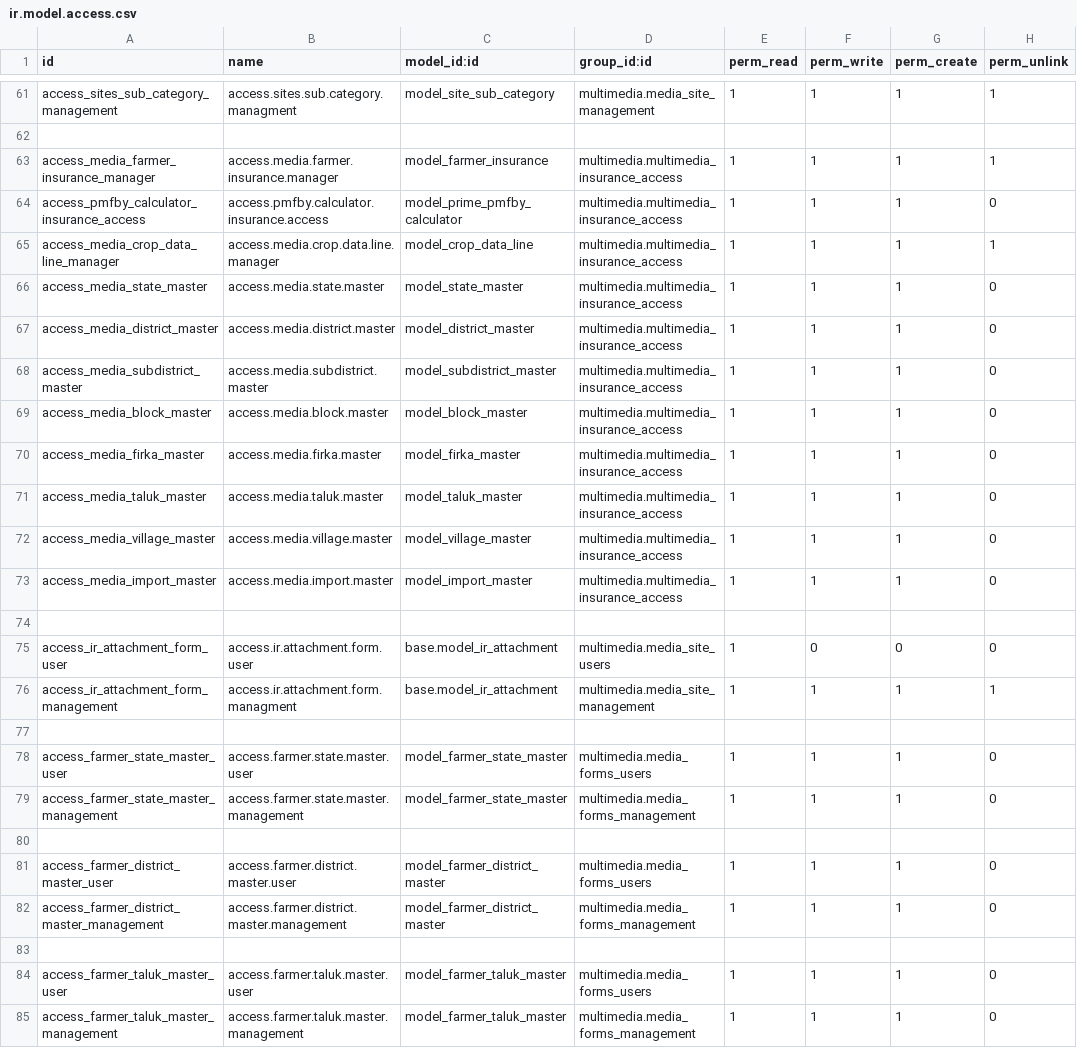
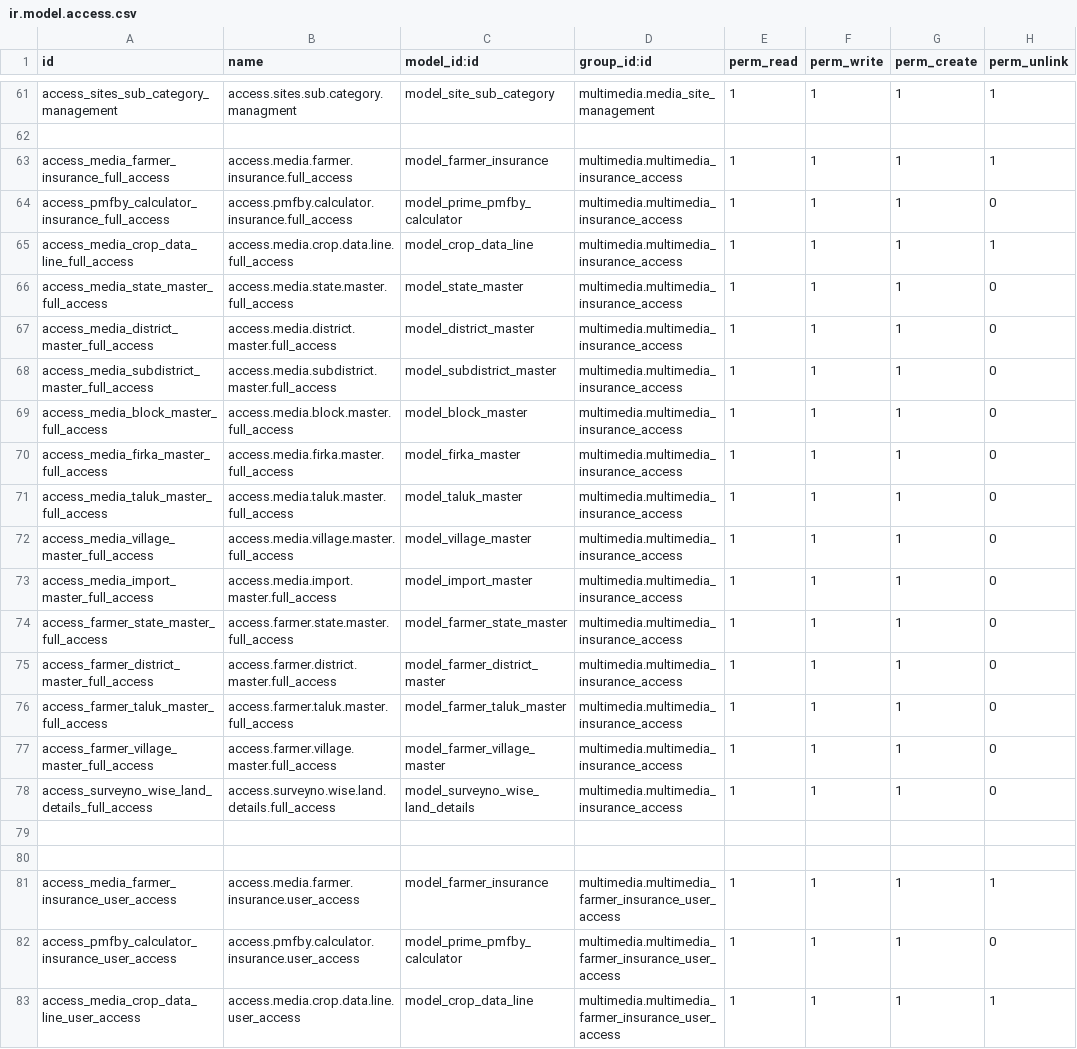
Before and after one commit to gpkarthick/multimediaproject, a CSV file: addons/multimedia/security/ir.model.access.csv, drawn as a sheet; only a part is shown, gaps mark what is left out; the shorter side is filled out with more unchanged rows; the diff covers the shown part only.

Commit message:
survey no wise land details and farmer insurance full flow development

```diff
--- a/addons/multimedia/security/ir.model.access.csv
+++ b/addons/multimedia/security/ir.model.access.csv
@@ -62,12 +62,22 @@ access_sites_sub_category_management,access.sites.sub.category.managment,model_s
 ,,,,,,,
-access_media_farmer_insurance_manager,access.media.farmer.insurance.manager,model_farmer_insurance,multimedia.multimedia_insurance_access,1,1,1,1
-access_pmfby_calculator_insurance_access,access.pmfby.calculator.insurance.access,model_prime_pmfby_calculator,multimedia.multimedia_insurance_access,1,1,1,0
-access_media_crop_data_line_manager,access.media.crop.data.line.manager,model_crop_data_line,multimedia.multimedia_insurance_access,1,1,1,1
-access_media_state_master,access.media.state.master,model_state_master,multimedia.multimedia_insurance_access,1,1,1,0
-access_media_district_master,access.media.district.master,model_district_master,multimedia.multimedia_insurance_access,1,1,1,0
-access_media_subdistrict_master,access.media.subdistrict.master,model_subdistrict_master,multimedia.multimedia_insurance_access,1,1,1,0
-access_media_block_master,access.media.block.master,model_block_master,multimedia.multimedia_insurance_access,1,1,1,0
-access_media_firka_master,access.media.firka.master,model_firka_master,multimedia.multimedia_insurance_access,1,1,1,0
-access_media_taluk_master,access.media.taluk.master,model_taluk_master,multimedia.multimedia_insurance_access,1,1,1,0
-access_media_village_master,access.media.village.master,model_village_master,multimedia.multimedia_insurance_access,1,1,1,0
-access_media_import_master,access.media.import.master,model_import_master,multimedia.multimedia_insurance_access,1,1,1,0
+access_media_farmer_insurance_full_access,access.media.farmer.insurance.full_access,model_farmer_insurance,multimedia.multimedia_insurance_access,1,1,1,1
+access_pmfby_calculator_insurance_full_access,access.pmfby.calculator.insurance.full_access,model_prime_pmfby_calculator,multimedia.multimedia_insurance_access,1,1,1,0
+access_media_crop_data_line_full_access,access.media.crop.data.line.full_access,model_crop_data_line,multimedia.multimedia_insurance_access,1,1,1,1
+access_media_state_master_full_access,access.media.state.master.full_access,model_state_master,multimedia.multimedia_insurance_access,1,1,1,0
+access_media_district_master_full_access,access.media.district.master.full_access,model_district_master,multimedia.multimedia_insurance_access,1,1,1,0
+access_media_subdistrict_master_full_access,access.media.subdistrict.master.full_access,model_subdistrict_master,multimedia.multimedia_insurance_access,1,1,1,0
+access_media_block_master_full_access,access.media.block.master.full_access,model_block_master,multimedia.multimedia_insurance_access,1,1,1,0
+access_media_firka_master_full_access,access.media.firka.master.full_access,model_firka_master,multimedia.multimedia_insurance_access,1,1,1,0
+access_media_taluk_master_full_access,access.media.taluk.master.full_access,model_taluk_master,multimedia.multimedia_insurance_access,1,1,1,0
+access_media_village_master_full_access,access.media.village.master.full_access,model_village_master,multimedia.multimedia_insurance_access,1,1,1,0
+access_media_import_master_full_access,access.media.import.master.full_access,model_import_master,multimedia.multimedia_insurance_access,1,1,1,0
+access_farmer_state_master_full_access,access.farmer.state.master.full_access,model_farmer_state_master,multimedia.multimedia_insurance_access,1,1,1,0
+access_farmer_district_master_full_access,access.farmer.district.master.full_access,model_farmer_district_master,multimedia.multimedia_insurance_access,1,1,1,0
+access_farmer_taluk_master_full_access,access.farmer.taluk.master.full_access,model_farmer_taluk_master,multimedia.multimedia_insurance_access,1,1,1,0
+access_farmer_village_master_full_access,access.farmer.village.master.full_access,model_farmer_village_master,multimedia.multimedia_insurance_access,1,1,1,0
+access_surveyno_wise_land_details_full_access,access.surveyno.wise.land.details.full_access,model_surveyno_wise_land_details,multimedia.multimedia_insurance_access,1,1,1,0
+,,,,,,,
+,,,,,,,
+access_media_farmer_insurance_user_access,access.media.farmer.insurance.user_access,model_farmer_insurance,multimedia.multimedia_farmer_insurance_user_access,1,1,1,1
+access_pmfby_calculator_insurance_user_access,access.pmfby.calculator.insurance.user_access,model_prime_pmfby_calculator,multimedia.multimedia_farmer_insurance_user_access,1,1,1,0
+access_media_crop_data_line_user_access,access.media.crop.data.line.user_access,model_crop_data_line,multimedia.multimedia_farmer_insurance_user_access,1,1,1,1
```
Also changed, not shown: 13 added rows elsewhere in this file, 7 other files.
